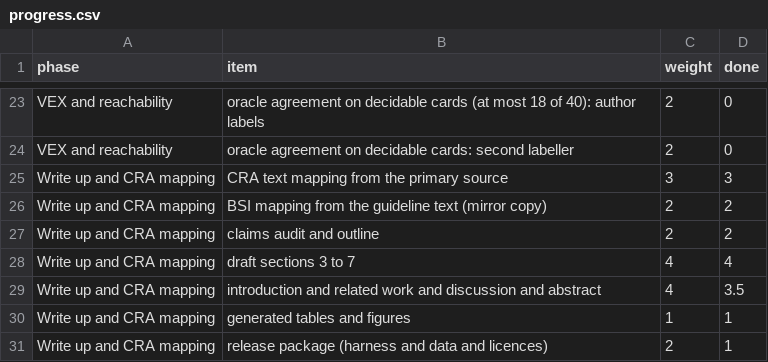
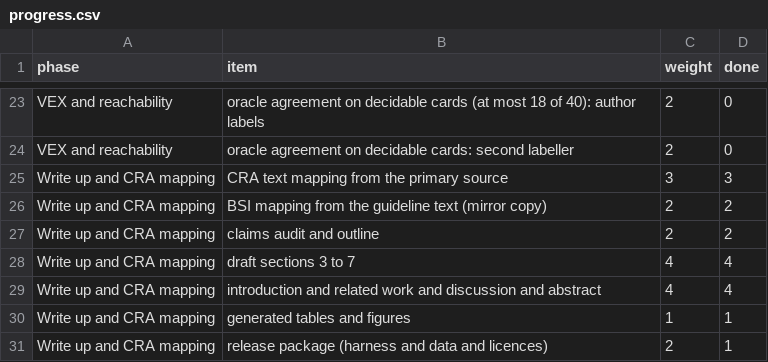
Before and after one commit to mayanksekhar/cra_sbom_study, a CSV file: docs/progress.csv, drawn as a sheet; only a part is shown, gaps mark what is left out.

```diff
--- a/docs/progress.csv
+++ b/docs/progress.csv
@@ -28,3 +28,3 @@ Write up and CRA mapping,claims audit and outline,2,2
 Write up and CRA mapping,draft sections 3 to 7,4,4
-Write up and CRA mapping,introduction and related work and discussion and abstract,4,3.5
+Write up and CRA mapping,introduction and related work and discussion and abstract,4,4
 Write up and CRA mapping,generated tables and figures,1,1
```
Also changed, not shown: 3 other files.
